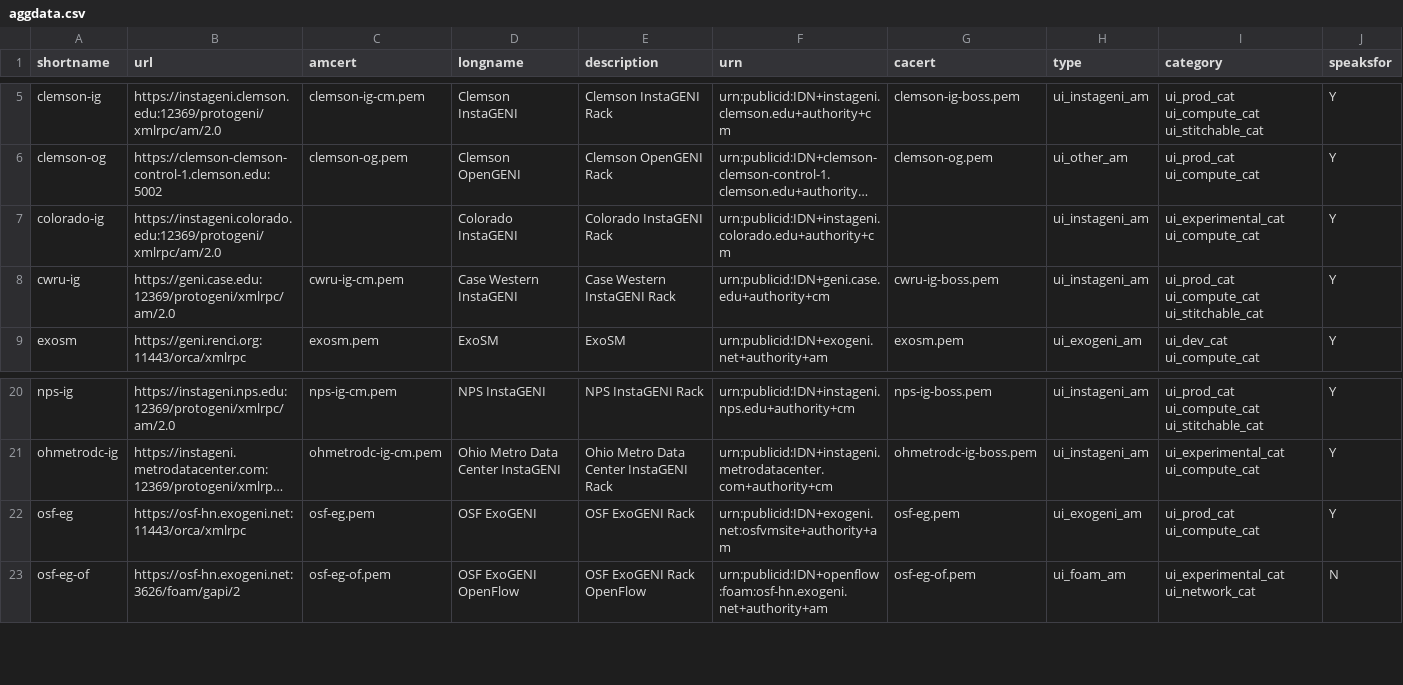
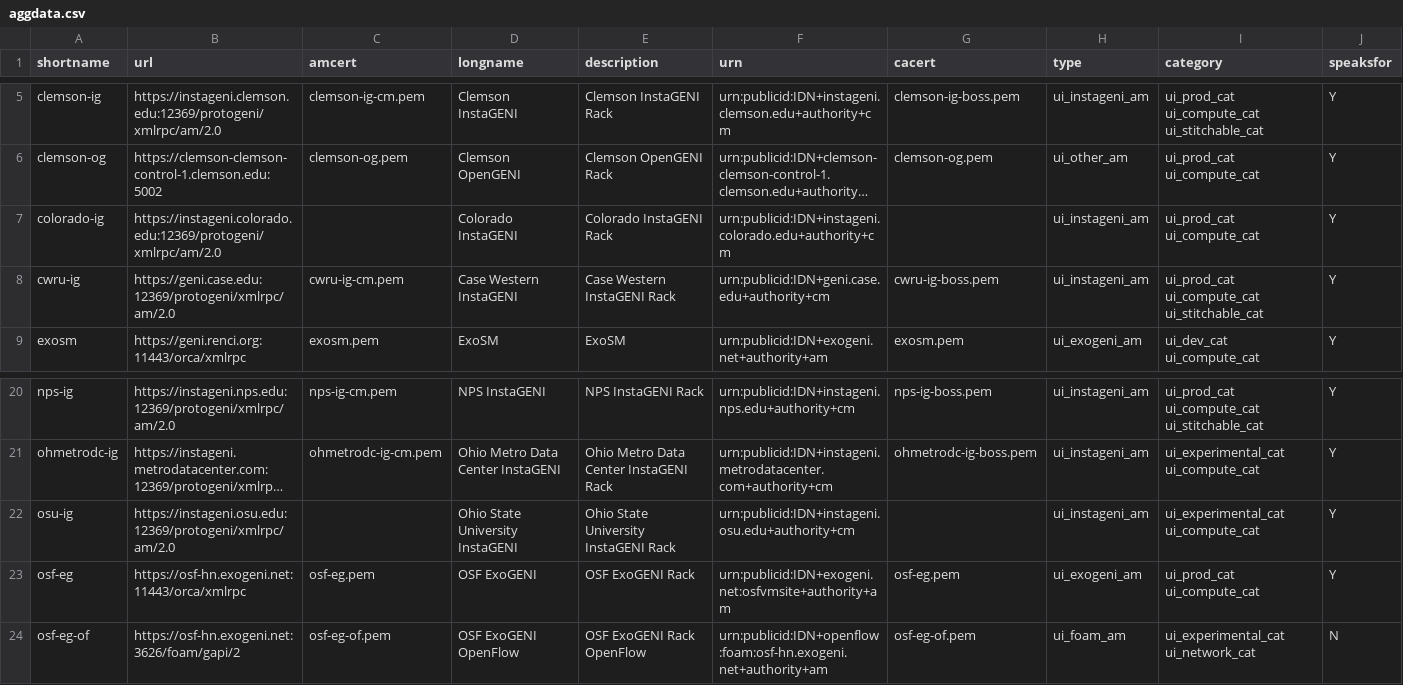
Before and after one commit to GENI-NSF/geni-ch, a CSV file: data/sr/aggdata.csv, drawn as a sheet; only a part is shown, gaps mark what is left out; long unchanged cells end in …; the diff names each change by its address in the sheet, - before the commit and + after, or states it on an @@ line.

Commit message:
Modify flag from experimental to production for colorado-ig No Stitching capabilities here

```diff
--- a/data/sr/aggdata.csv
+++ b/data/sr/aggdata.csv
-I7 (category): ui_experimental_cat ui_compute_cat
+I7 (category): ui_prod_cat ui_compute_cat
+row 22: osu-ig | https://instageni.osu.edu:12369/protogeni/xmlrpc/am/2.0 |  | Ohio State University InstaGENI | Ohio State University InstaGENI Rack | urn:publicid:IDN+instageni.osu.edu+authority+cm |  | ui_instageni_am | ui_experimental_cat ui_compute_cat | Y
```
